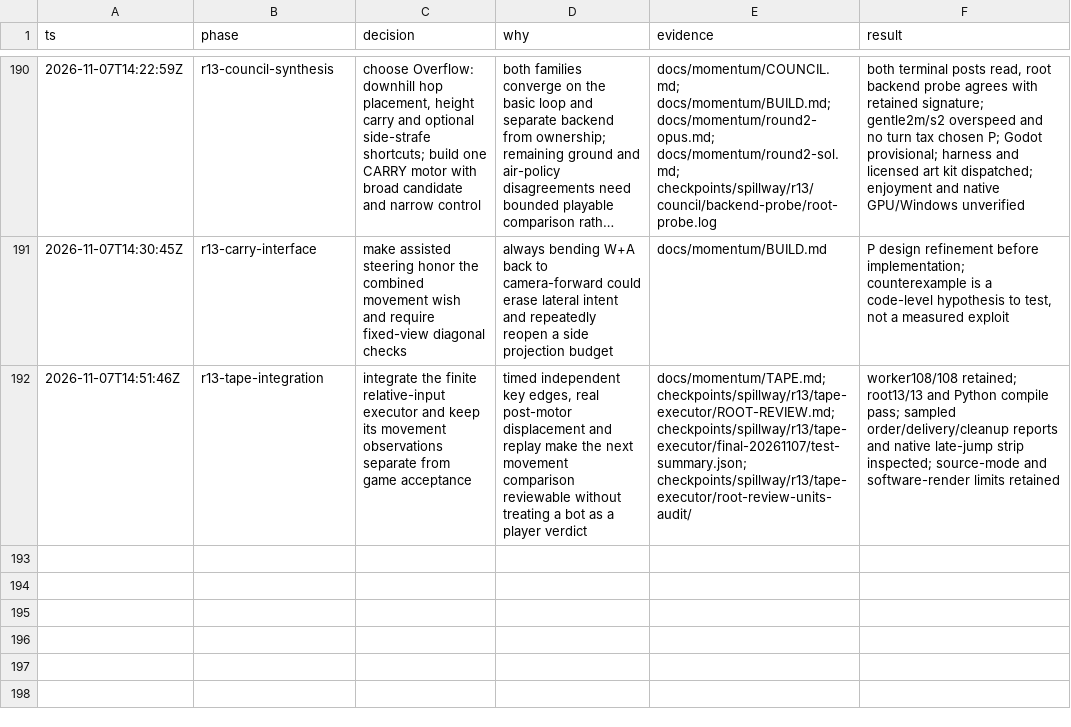
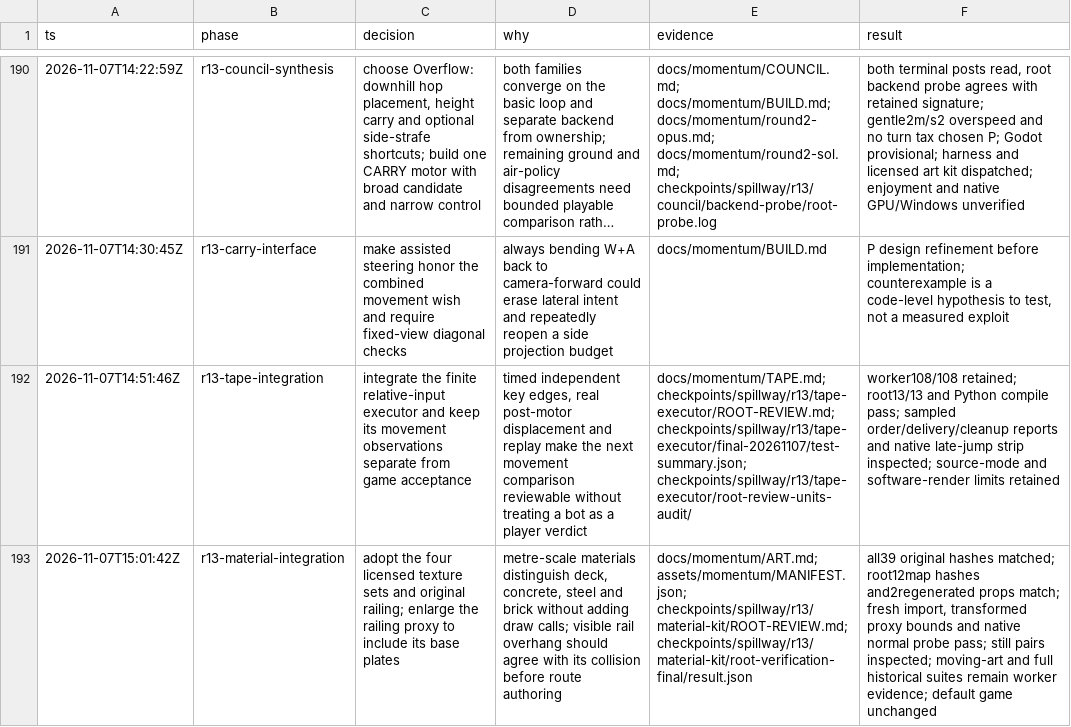
Before and after one commit to thatmike1/spillway, a TSV file: docs/reboot/decisions.tsv, drawn as a sheet; only a part is shown, gaps mark what is left out; long unchanged cells end in …; the diff names each change by its address in the sheet, - before the commit and + after, or states it on an @@ line.

Commit message:
feat: add licensed momentum surface materials (ccChat-general-rowb)

```diff
--- a/docs/reboot/decisions.tsv
+++ b/docs/reboot/decisions.tsv
+row 193: 2026-11-07T15:01:42Z | r13-material-integration | adopt the four licensed texture sets and original railing; enlarge the railing proxy to include its base plates | metre-scale materials distinguish deck, concrete, steel and brick without adding draw calls; visible rail overhang should agree with its collision before route authoring | docs/momentum/ART.md; assets/momentum/MANIFEST.json; checkpoints/spillway/r13/material-kit/ROOT-REVIEW.md; checkpoints/spillway/r13/material-kit/root-verification-final/result.json | all39 original hashes matched; root12map hashes and2regenerated props match; fresh import, transformed proxy bounds and native normal probe pass; still pairs inspected; moving-art and full historical suites remain worker evidence; default game unchanged
```
Also changed, not shown: 39 other files.
